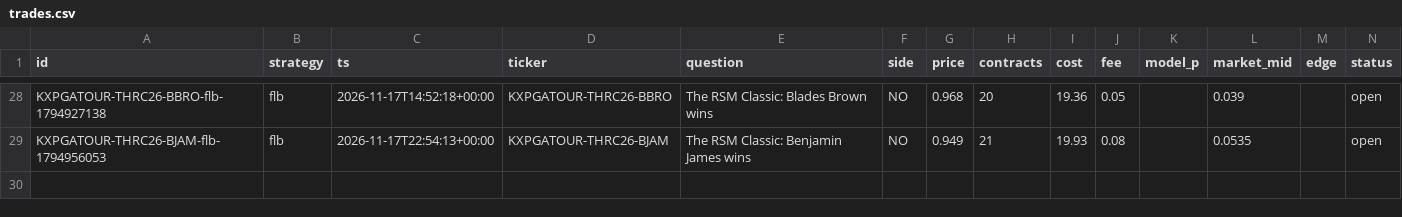
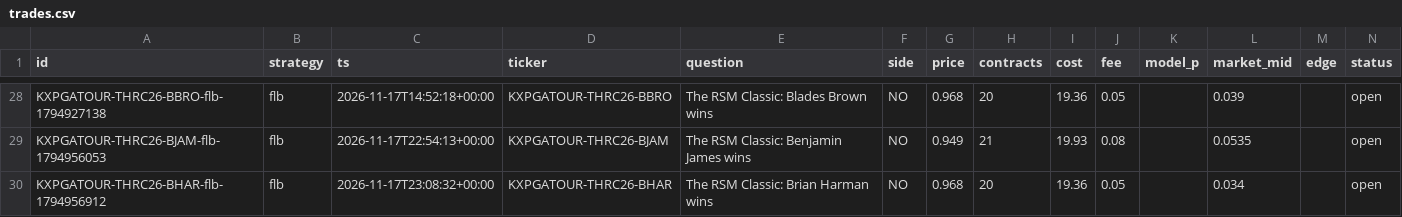
Before and after one commit to ethanboe88-droid/pm-paper-bot, a CSV file: data/trades.csv, drawn as a sheet; only a part is shown, gaps mark what is left out; rows hold the shown columns only; the diff names each change by its address in the sheet, - before the commit and + after, or states it on an @@ line.

```diff
--- a/data/trades.csv
+++ b/data/trades.csv
+row 30: KXPGATOUR-THRC26-BHAR-flb-1794956912 | flb | 2026-11-17T23:08:32+00:00 | KXPGATOUR-THRC26-BHAR | The RSM Classic: Brian Harman wins | NO | 0.968 | 20 | 19.36 | 0.05 |  | 0.034 |  | open
```
Also changed, not shown: 1 other file.
